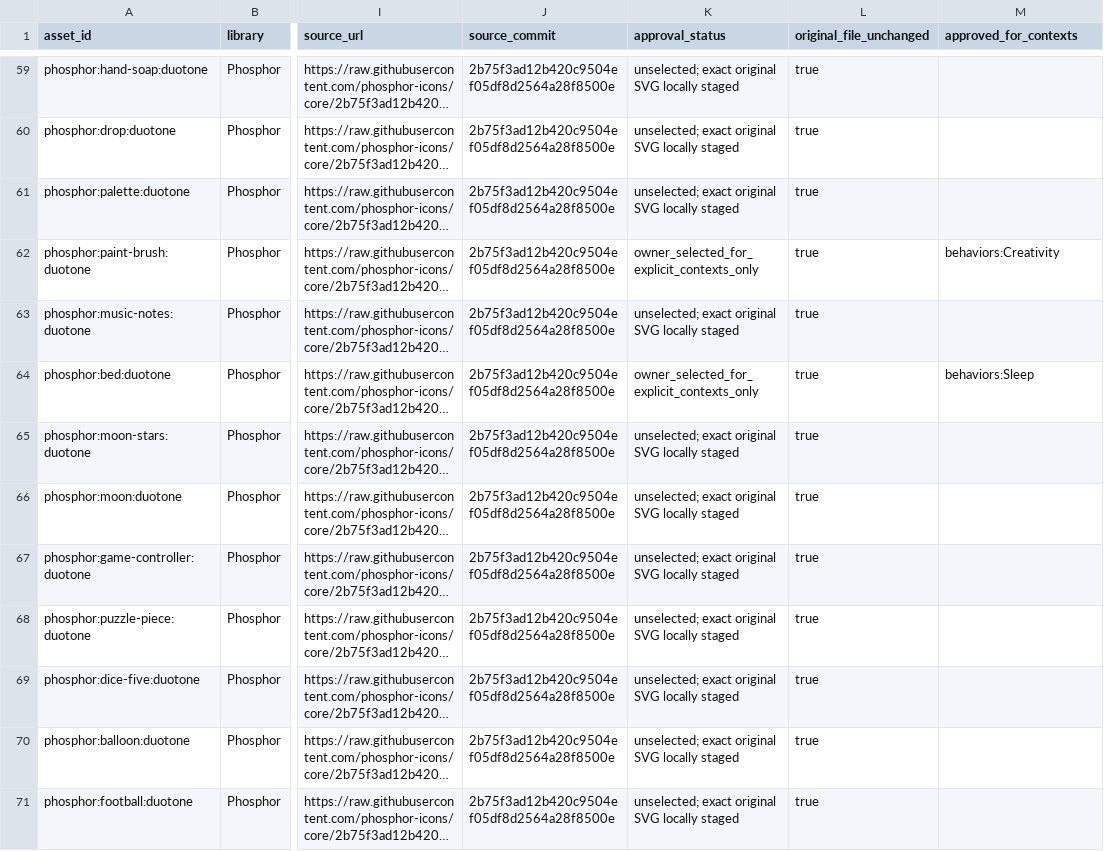
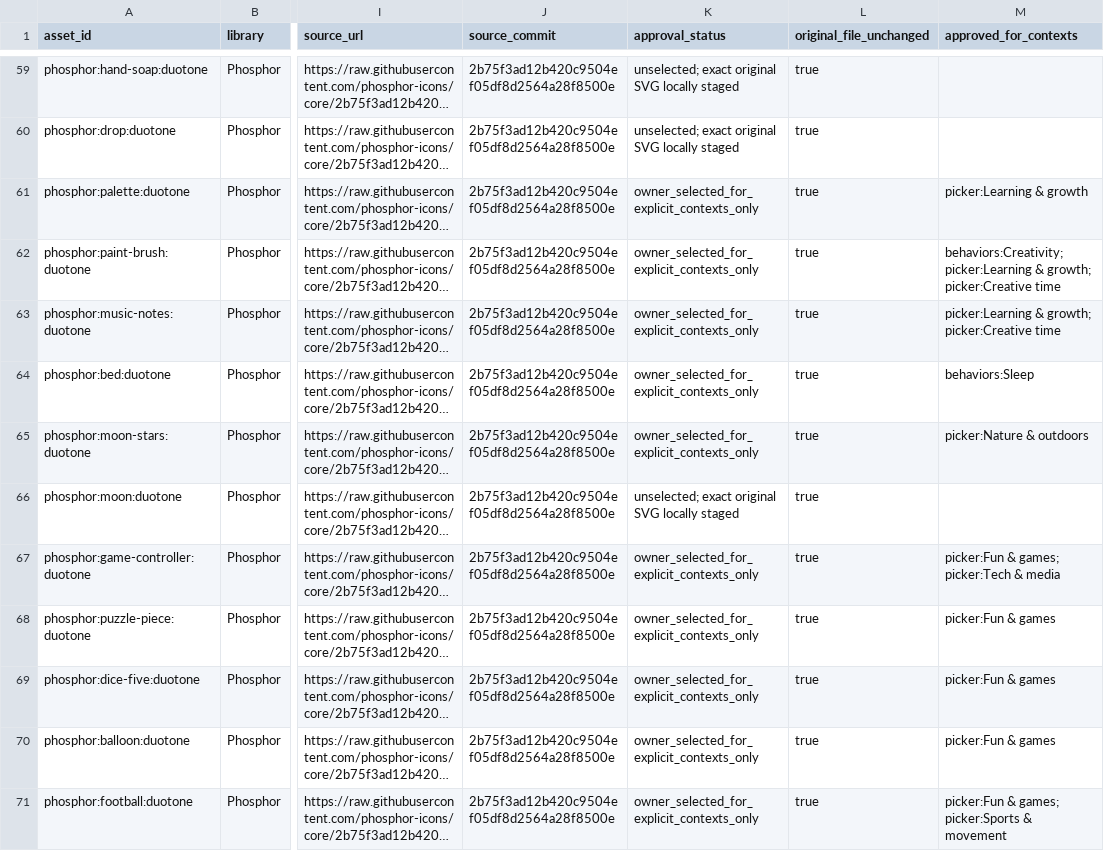
Before and after one commit to soulglo82/positive_percy, a CSV file: design/stage1/ASSET_REGISTRY.csv, drawn as a sheet; only a part is shown, gaps mark what is left out; long unchanged cells end in …; the diff covers the shown part only; the diff names each change by its address in the sheet, - before the commit and + after, or states it on an @@ line.

Commit message:
Record 12 exact owner-selected parent reward-picker category memberships (84 placements, 71 icons)

```diff
--- a/design/stage1/ASSET_REGISTRY.csv
+++ b/design/stage1/ASSET_REGISTRY.csv
-K61 (approval_status): unselected; exact original SVG locally staged
+K61 (approval_status): owner_selected_for_explicit_contexts_only
-M61 (approved_for_contexts): (empty)
+M61 (approved_for_contexts): picker:Learning & growth
-M62 (approved_for_contexts): behaviors:Creativity
+M62 (approved_for_contexts): behaviors:Creativity; picker:Learning & growth; picker:Creative time
-K63 (approval_status): unselected; exact original SVG locally staged
+K63 (approval_status): owner_selected_for_explicit_contexts_only
-M63 (approved_for_contexts): (empty)
+M63 (approved_for_contexts): picker:Learning & growth; picker:Creative time
-K65 (approval_status): unselected; exact original SVG locally staged
+K65 (approval_status): owner_selected_for_explicit_contexts_only
-M65 (approved_for_contexts): (empty)
+M65 (approved_for_contexts): picker:Nature & outdoors
-K67:K71 (approval_status): unselected; exact original SVG locally staged
+K67:K71 (approval_status): owner_selected_for_explicit_contexts_only
-M67 (approved_for_contexts): (empty)
+M67 (approved_for_contexts): picker:Fun & games; picker:Tech & media
-M68:M70 (approved_for_contexts): (empty)
+M68:M70 (approved_for_contexts): picker:Fun & games
-M71 (approved_for_contexts): (empty)
+M71 (approved_for_contexts): picker:Fun & games; picker:Sports & movement
```
Also changed, not shown: 118 edited cells elsewhere in this file, 4 other files.
